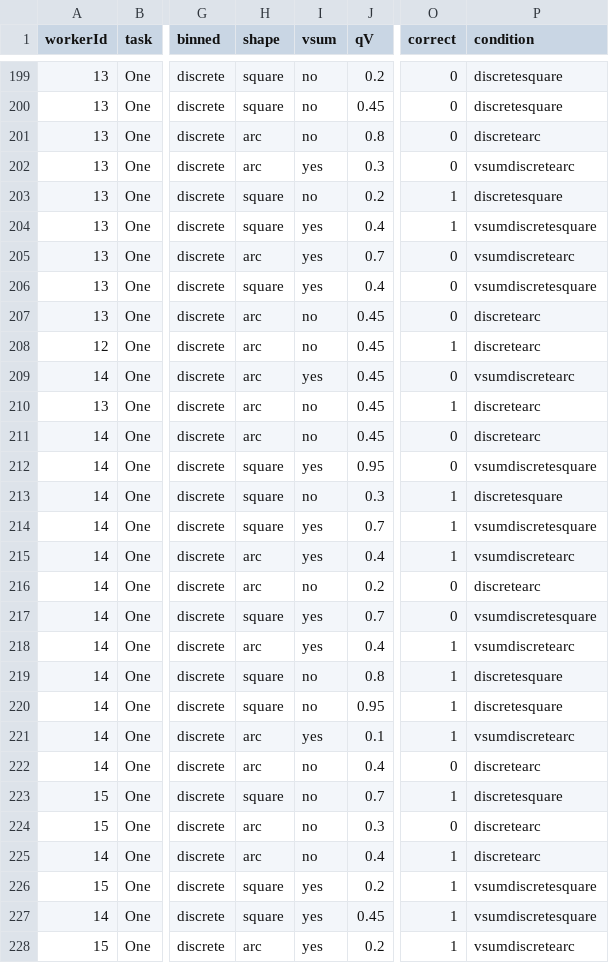
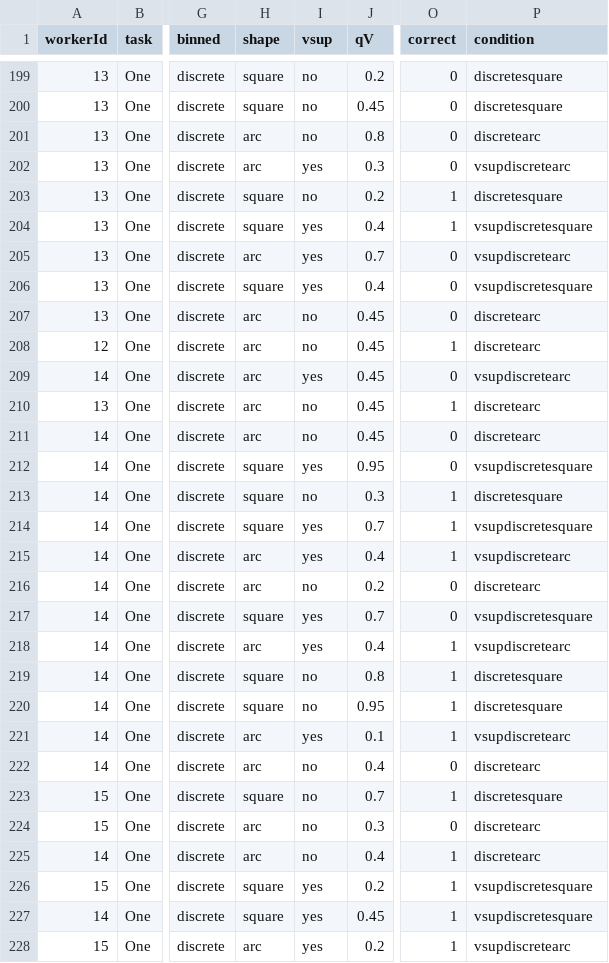
Before and after one commit to uwdata/papers-vsup, a CSV file: paper/Supplemental Material/Exp2/dataOne.csv, drawn as a sheet; only a part is shown, gaps mark what is left out; the diff covers the shown part only; the diff names each change by its address in the sheet, - before the commit and + after, or states it on an @@ line.

Commit message:
Replace all VSUM with VSUP

```diff
--- a/paper/Supplemental Material/Exp2/dataOne.csv
+++ b/paper/Supplemental Material/Exp2/dataOne.csv
-I1: vsum
+I1: vsup
-P202 (condition): vsumdiscretearc
+P202 (condition): vsupdiscretearc
-P204 (condition): vsumdiscretesquare
+P204 (condition): vsupdiscretesquare
-P205 (condition): vsumdiscretearc
+P205 (condition): vsupdiscretearc
-P206 (condition): vsumdiscretesquare
+P206 (condition): vsupdiscretesquare
-P209 (condition): vsumdiscretearc
+P209 (condition): vsupdiscretearc
-P212 (condition): vsumdiscretesquare
+P212 (condition): vsupdiscretesquare
-P214 (condition): vsumdiscretesquare
+P214 (condition): vsupdiscretesquare
-P215 (condition): vsumdiscretearc
+P215 (condition): vsupdiscretearc
-P217 (condition): vsumdiscretesquare
+P217 (condition): vsupdiscretesquare
-P218 (condition): vsumdiscretearc
+P218 (condition): vsupdiscretearc
-P221 (condition): vsumdiscretearc
+P221 (condition): vsupdiscretearc
-P226:P227 (condition): vsumdiscretesquare
+P226:P227 (condition): vsupdiscretesquare
-P228 (condition): vsumdiscretearc
+P228 (condition): vsupdiscretearc
```
Also changed, not shown: 178 edited cells elsewhere in this file, study/data/Exp2/dataOne.csv, study/data/Pilot/taskOne.csv, 23 other files.
